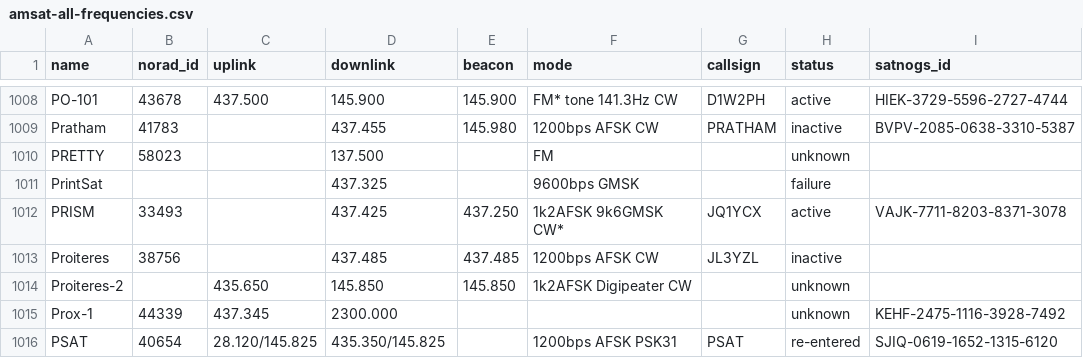
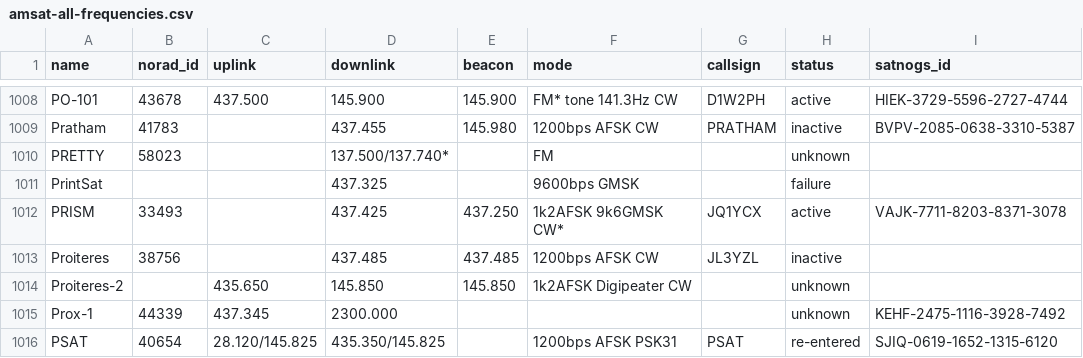
Before and after one commit to Sibizwan5/amateur-satellite-database, a CSV file: data/amsat-all-frequencies.csv, drawn as a sheet; only a part is shown, gaps mark what is left out.

```diff
--- a/data/amsat-all-frequencies.csv
+++ b/data/amsat-all-frequencies.csv
@@ -1009,3 +1009,3 @@ PO-101,43678,437.500,145.900,145.900,FM* tone 141.3Hz CW,D1W2PH,active,HIEK-3729
 Pratham,41783,,437.455,145.980,1200bps AFSK CW,PRATHAM,inactive,BVPV-2085-0638-3310-5387
-PRETTY,58023,,137.500,,FM,,unknown,
+PRETTY,58023,,137.500/137.740*,,FM,,unknown,
 PrintSat,,,437.325,,9600bps GMSK,,failure,
```
Also changed, not shown: 1 other file.
